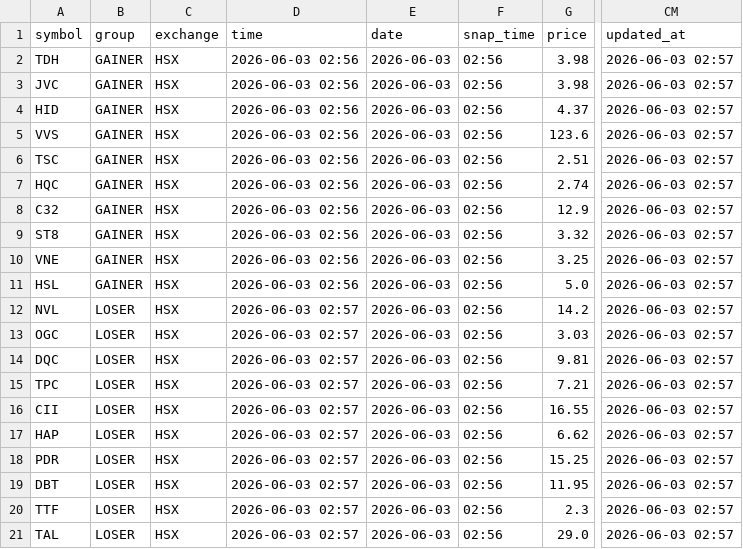
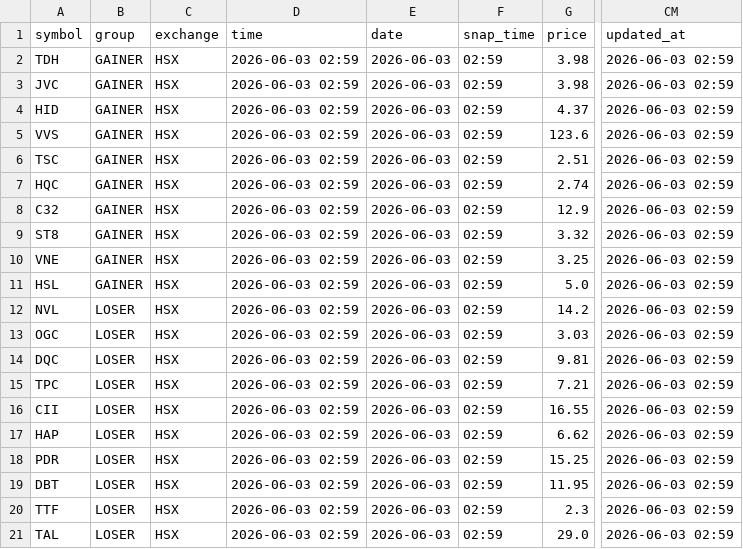
Before and after one commit to vn99instrumental-web/vnstock-cron-v2.0, a CSV file: output/deep.csv, drawn as a sheet; only a part is shown, gaps mark what is left out; the diff names each change by its address in the sheet, - before the commit and + after, or states it on an @@ line.

```diff
--- a/output/deep.csv
+++ b/output/deep.csv
-D2:D11 (time): 2026-06-03 02:56
+D2:D11 (time): 2026-06-03 02:59
-F2:F21 (snap_time): 02:56
+F2:F21 (snap_time): 02:59
-CM2:CM21 (updated_at): 2026-06-03 02:57
+CM2:CM21 (updated_at): 2026-06-03 02:59
-D12:D21 (time): 2026-06-03 02:57
+D12:D21 (time): 2026-06-03 02:59
```
Also changed, not shown: output/ranking.csv, output/signals.csv, 6 other files.
